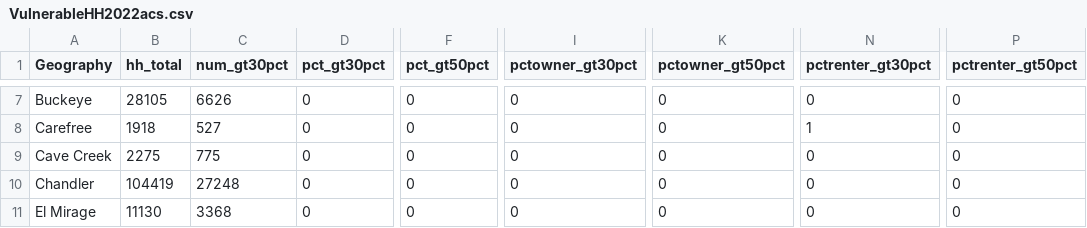
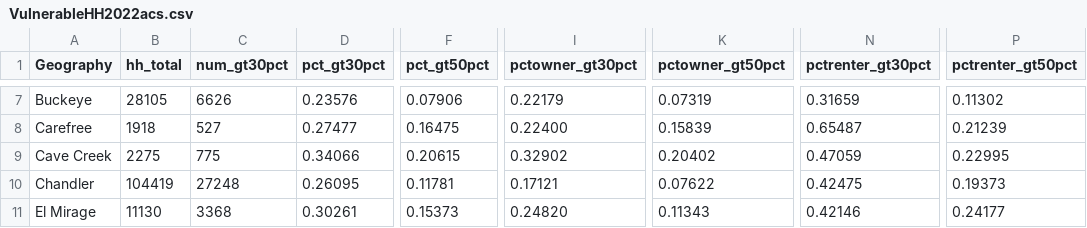
Before and after one commit to AZMAG/Housing-Data-Explorer, a CSV file: VulnerableHH2022acs.csv, drawn as a sheet; only a part is shown, gaps mark what is left out; the diff covers the shown part only; the diff names each change by its address in the sheet, - before the commit and + after, or states it on an @@ line.

```diff
--- a/VulnerableHH2022acs.csv
+++ b/VulnerableHH2022acs.csv
-D7 (pct_gt30pct): 0
+D7 (pct_gt30pct): 0.23576
-F7 (pct_gt50pct): 0
+F7 (pct_gt50pct): 0.07906
-I7 (pctowner_gt30pct): 0
+I7 (pctowner_gt30pct): 0.22179
-K7 (pctowner_gt50pct): 0
+K7 (pctowner_gt50pct): 0.07319
-N7 (pctrenter_gt30pct): 0
+N7 (pctrenter_gt30pct): 0.31659
-P7 (pctrenter_gt50pct): 0
+P7 (pctrenter_gt50pct): 0.11302
-D8 (pct_gt30pct): 0
+D8 (pct_gt30pct): 0.27477
-F8 (pct_gt50pct): 0
+F8 (pct_gt50pct): 0.16475
-I8 (pctowner_gt30pct): 0
+I8 (pctowner_gt30pct): 0.22400
-K8 (pctowner_gt50pct): 0
+K8 (pctowner_gt50pct): 0.15839
-N8 (pctrenter_gt30pct): 1
+N8 (pctrenter_gt30pct): 0.65487
-P8 (pctrenter_gt50pct): 0
+P8 (pctrenter_gt50pct): 0.21239
-D9 (pct_gt30pct): 0
+D9 (pct_gt30pct): 0.34066
-F9 (pct_gt50pct): 0
+F9 (pct_gt50pct): 0.20615
-I9 (pctowner_gt30pct): 0
+I9 (pctowner_gt30pct): 0.32902
-K9 (pctowner_gt50pct): 0
+K9 (pctowner_gt50pct): 0.20402
-N9 (pctrenter_gt30pct): 0
+N9 (pctrenter_gt30pct): 0.47059
-P9 (pctrenter_gt50pct): 0
+P9 (pctrenter_gt50pct): 0.22995
-D10 (pct_gt30pct): 0
+D10 (pct_gt30pct): 0.26095
-F10 (pct_gt50pct): 0
+F10 (pct_gt50pct): 0.11781
-I10 (pctowner_gt30pct): 0
+I10 (pctowner_gt30pct): 0.17121
-K10 (pctowner_gt50pct): 0
+K10 (pctowner_gt50pct): 0.07622
-N10 (pctrenter_gt30pct): 0
+N10 (pctrenter_gt30pct): 0.42475
-P10 (pctrenter_gt50pct): 0
+P10 (pctrenter_gt50pct): 0.19373
-D11 (pct_gt30pct): 0
+D11 (pct_gt30pct): 0.30261
-F11 (pct_gt50pct): 0
+F11 (pct_gt50pct): 0.15373
-I11 (pctowner_gt30pct): 0
+I11 (pctowner_gt30pct): 0.24820
-K11 (pctowner_gt50pct): 0
+K11 (pctowner_gt50pct): 0.11343
-N11 (pctrenter_gt30pct): 0
+N11 (pctrenter_gt30pct): 0.42146
-P11 (pctrenter_gt50pct): 0
+P11 (pctrenter_gt50pct): 0.24177
```
Also changed, not shown: 150 edited cells elsewhere in this file.
